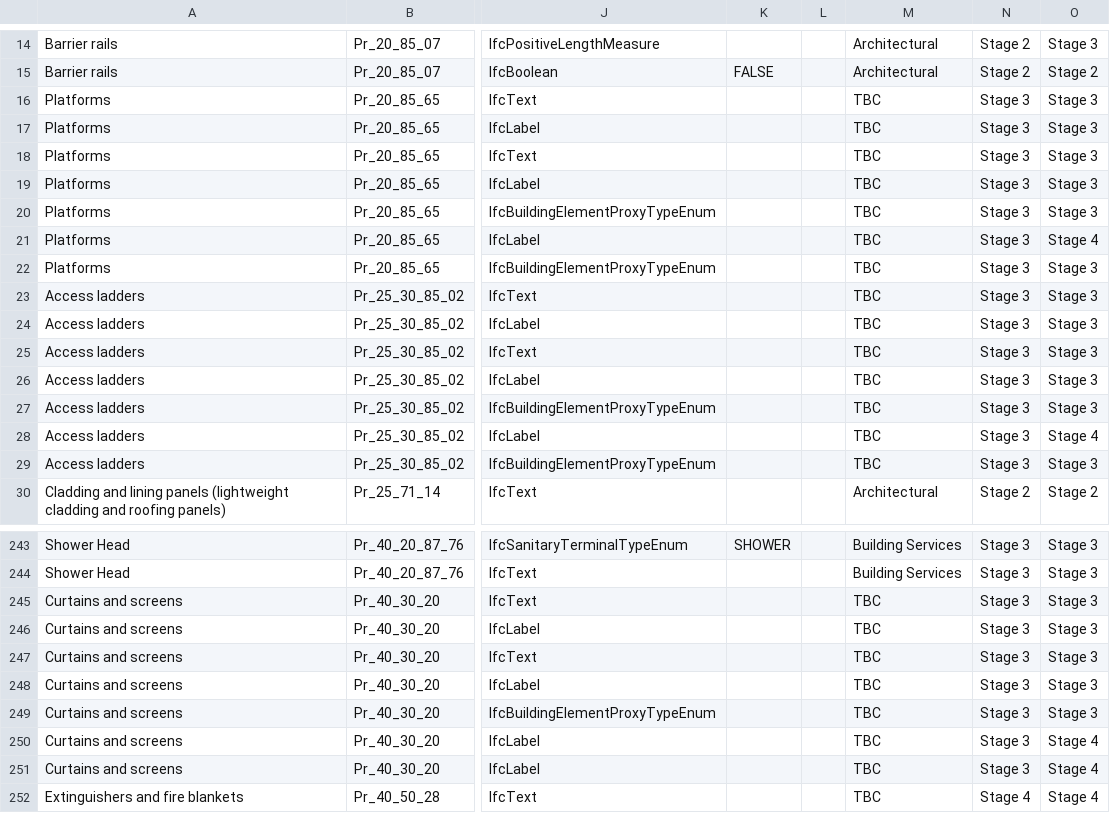
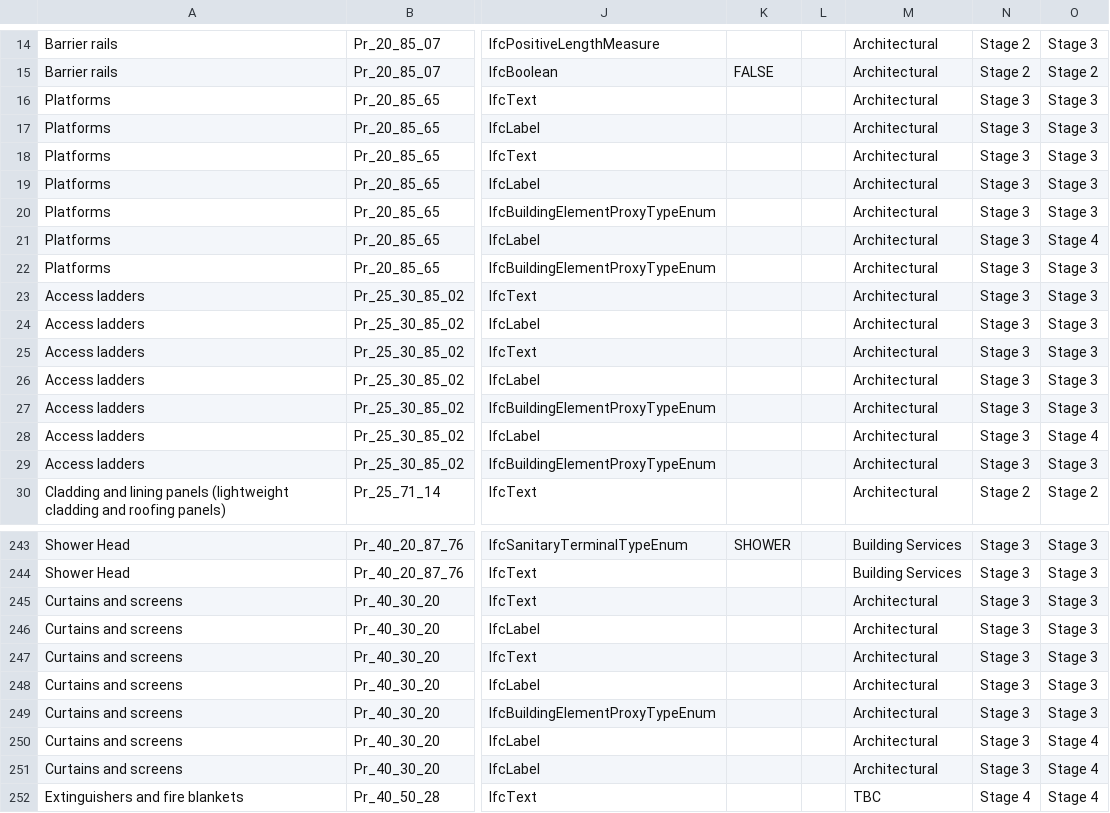
Before and after one commit to BIMsense/BIM_data_template, a CSV file: BIMsense_IFC_typical_dataset.csv, drawn as a sheet; only a part is shown, gaps mark what is left out; the diff covers the shown part only; the diff names each change by its address in the sheet, - before the commit and + after, or states it on an @@ line.

```diff
--- a/BIMsense_IFC_typical_dataset.csv
+++ b/BIMsense_IFC_typical_dataset.csv
-M16:M29: TBC
+M16:M29: Architectural
-M245:M251: TBC
+M245:M251: Architectural
```
Also changed, not shown: 30 edited cells elsewhere in this file.
